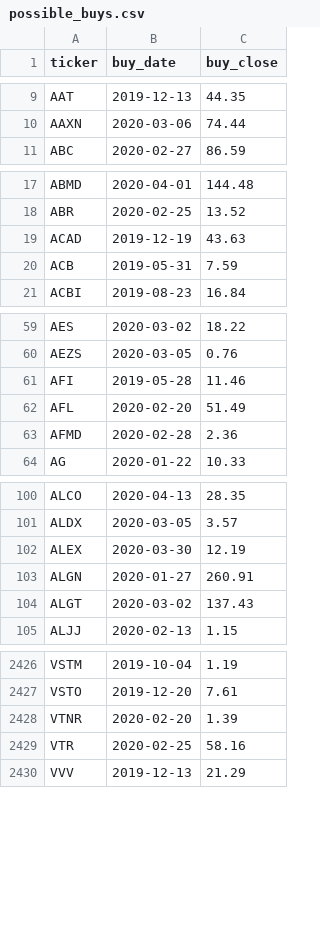
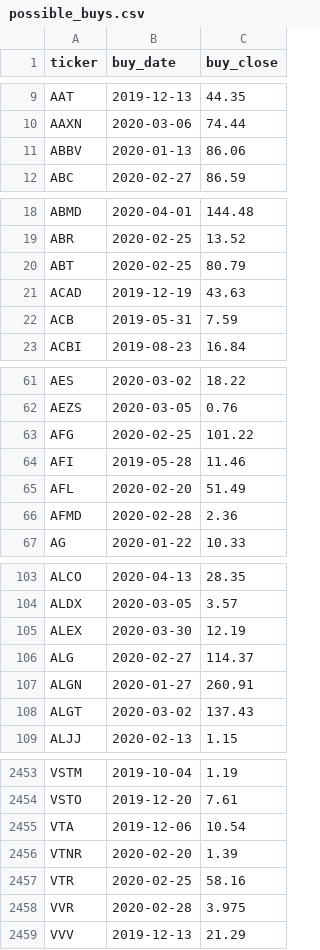
Before and after one commit to frkornet/Stockie, a CSV file: data/possible_buys.csv, drawn as a sheet; only a part is shown, gaps mark what is left out; the diff covers the shown part only; the diff names each change by its address in the sheet, - before the commit and + after, or states it on an @@ line.

```diff
--- a/data/possible_buys.csv
+++ b/data/possible_buys.csv
+row 11: ABBV | 2020-01-13 | 86.06
+row 20: ABT | 2020-02-25 | 80.79
+row 63: AFG | 2020-02-25 | 101.22
+row 106: ALG | 2020-02-27 | 114.37
+row 2455: VTA | 2019-12-06 | 10.54
+row 2458: VVR | 2020-02-28 | 3.975
```
Also changed, not shown: 26 added rows and 1 edited cell elsewhere in this file, data/exclude.csv, 16 other files.
